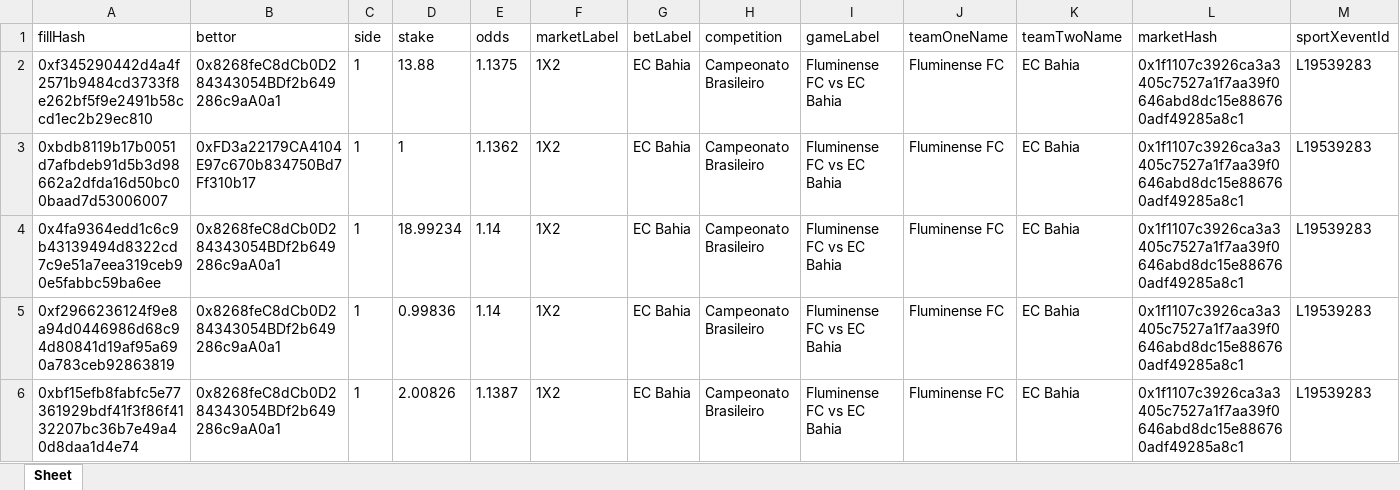
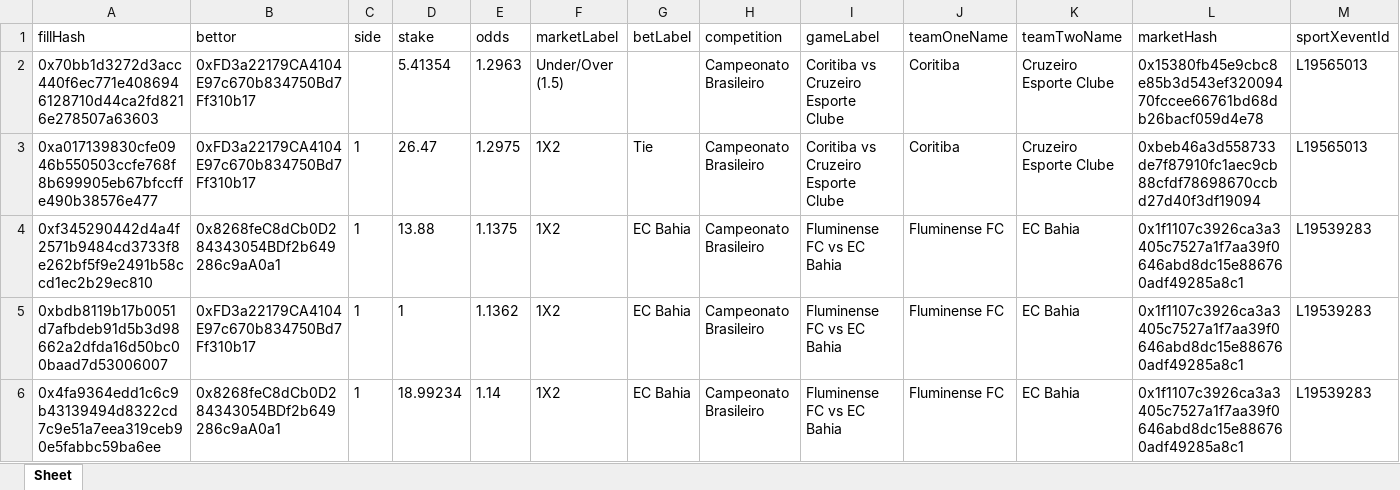
Before and after one commit to aimidas1/transactions_sxbet, an Excel workbook: data/sxbet/ligas/Campeonato Brasileiro/trades.xlsx, sheet Sheet, drawn as a sheet; only a part is shown; the shorter side is filled out with more unchanged rows; values as stored, in another font and other column widths than the file's, no borders; rows hold the shown columns only; the diff names each change by its address in the sheet, - before the commit and + after, or states it on an @@ line.

Commit message:
Update soccer trades 2026-07-30 03:01:48 UTC

```diff
--- a/data/sxbet/ligas/Campeonato Brasileiro/trades.xlsx (sheet Sheet)
+++ b/data/sxbet/ligas/Campeonato Brasileiro/trades.xlsx (sheet Sheet)
+row 2: 0x70bb1d3272d3acc440f6ec771e4086946128710d44ca2fd8216e278507a63603 | 0xFD3a22179CA4104E97c670b834750Bd7Ff310b17 |  | 5.41354 | 1.2963 | Under/Over (1.5) |  | Campeonato Brasileiro | Coritiba vs Cruzeiro Esporte Clube | Coritiba | Cruzeiro Esporte Clube | 0x15380fb45e9cbc8e85b3d543ef32009470fccee66761bd68db26bacf059d4e78 | L19565013
+row 3: 0xa017139830cfe0946b550503ccfe768f8b699905eb67bfccffe490b38576e477 | 0xFD3a22179CA4104E97c670b834750Bd7Ff310b17 | 1 | 26.47 | 1.2975 | 1X2 | Tie | Campeonato Brasileiro | Coritiba vs Cruzeiro Esporte Clube | Coritiba | Cruzeiro Esporte Clube | 0xbeb46a3d558733de7f87910fc1aec9cb88cfdf78698670ccbd27d40f3df19094 | L19565013
```
Also changed, not shown: data/sxbet/ligas/Europa League_UEFA/trades.xlsx, data/sxbet/ligas/UEFA Conference League/trades.xlsx, 5 other files.
